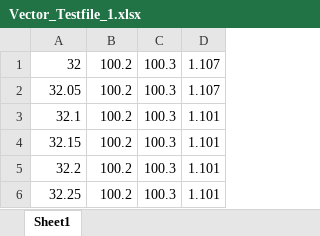
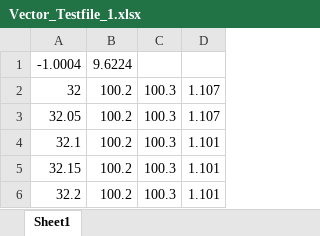
Before and after one commit to AllenAircraft/PWC-OLS, an Excel workbook: $ReportFiles/Vector_Testfile_1.xlsx, sheet Sheet1, drawn as a sheet; only a part is shown; the shorter side is filled out with more unchanged rows; values as stored, in another font and other column widths than the file's, no borders; the diff names each change by its address in the sheet, - before the commit and + after, or states it on an @@ line.

```diff
--- a/$ReportFiles/Vector_Testfile_1.xlsx (sheet Sheet1)
+++ b/$ReportFiles/Vector_Testfile_1.xlsx (sheet Sheet1)
+row 1: -1.0004 | 9.6224
```
Also changed, not shown: $ReportFiles/ReportTemplate_01.xlsx, 11 other files.
